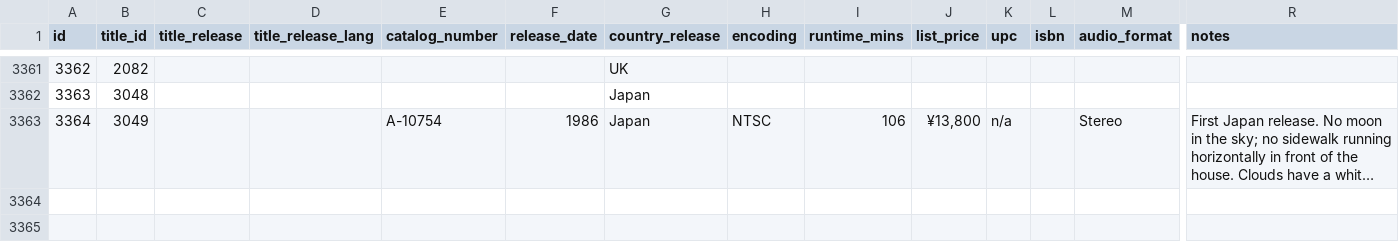
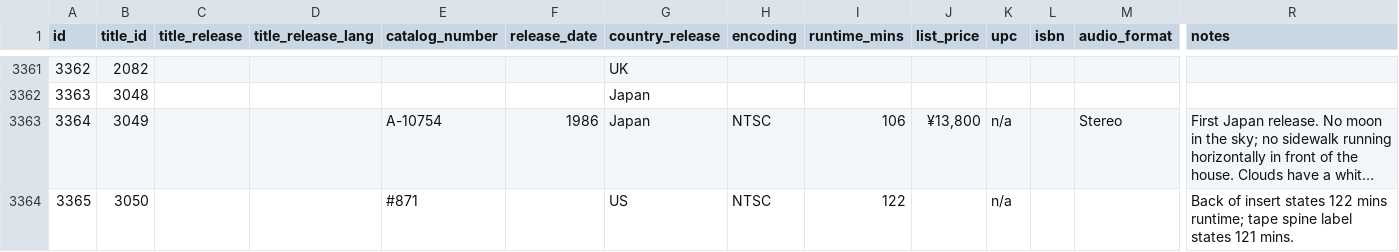
Before and after one commit to rikker/video8, a CSV file: data/releases.csv, drawn as a sheet; only a part is shown, gaps mark what is left out; long unchanged cells end in …; rows hold the shown columns only; the diff names each change by its address in the sheet, - before the commit and + after, or states it on an @@ line.

Commit message:
Sync from contributor sheet

```diff
--- a/data/releases.csv
+++ b/data/releases.csv
+row 3364: 3365 | 3050 |  |  | #871 |  | US | NTSC | 122 |  | n/a |  |  | Back of insert states 122 mins runtime; tape spine label states 121 mins.
```
Also changed, not shown: data/release_publishers.csv, data/sources.csv, 1 other file.
